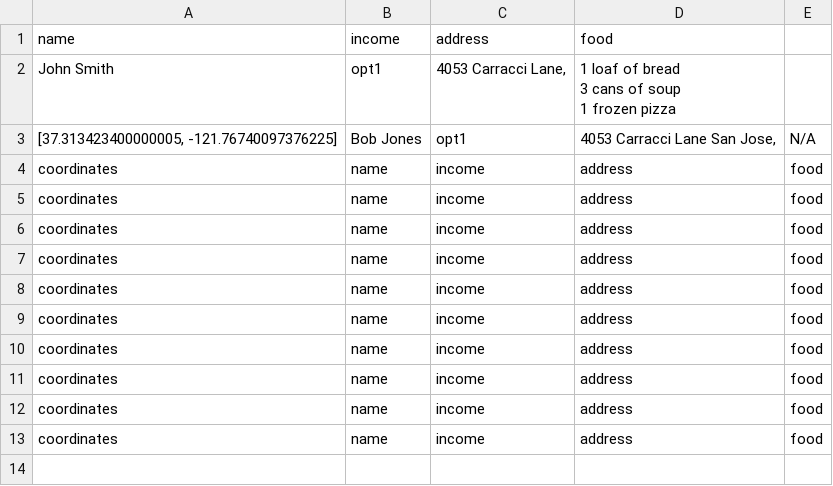
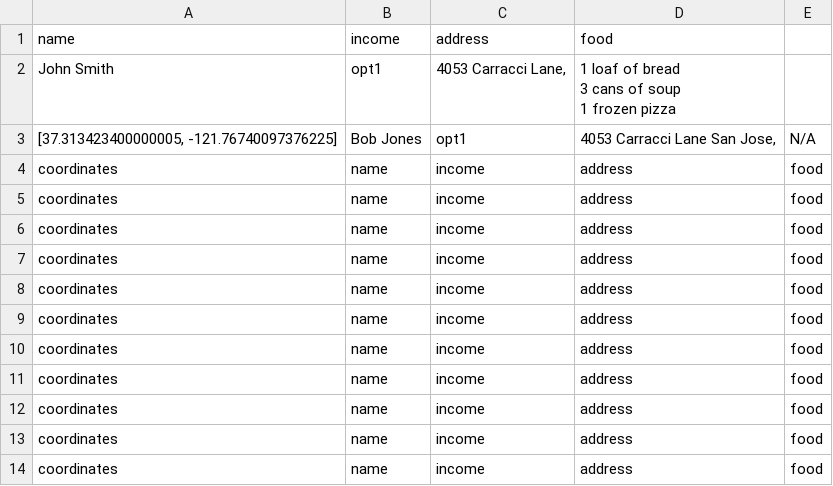
Before and after one commit to sriharinanniyur/foodsource, a CSV file: db/db.csv, drawn as a sheet; the diff names each change by its address in the sheet, - before the commit and + after, or states it on an @@ line.

```diff
--- a/db/db.csv
+++ b/db/db.csv
+row 14: coordinates | name | income | address | food
```
Also changed, not shown: 4 other files.
